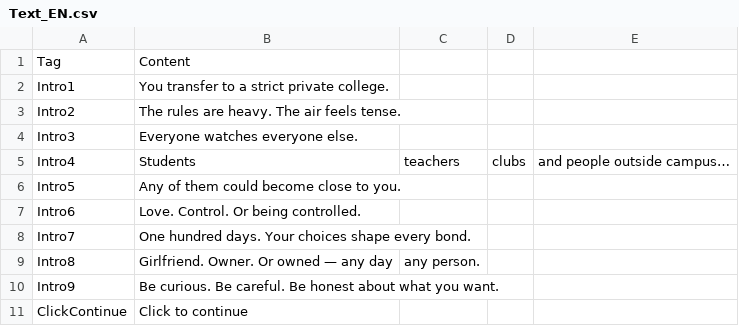
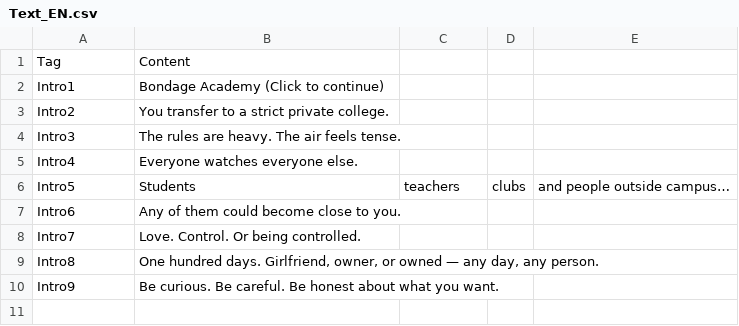
Before and after one commit to darkstriker9123-lgtm/BondageAcademy, a CSV file: C000_Intro/Intro/Text_EN.csv, drawn as a sheet.

```diff
--- a/C000_Intro/Intro/Text_EN.csv
+++ b/C000_Intro/Intro/Text_EN.csv
@@ -1,11 +1,10 @@
 Tag,Content
-Intro1,You transfer to a strict private college.
-Intro2,The rules are heavy. The air feels tense.
-Intro3,Everyone watches everyone else.
-Intro4,Students, teachers, clubs, and people outside campus…
-Intro5,Any of them could become close to you.
-Intro6,Love. Control. Or being controlled.
-Intro7,One hundred days. Your choices shape every bond.
-Intro8,Girlfriend. Owner. Or owned — any day, any person.
+Intro1,Bondage Academy (Click to continue)
+Intro2,You transfer to a strict private college.
+Intro3,The rules are heavy. The air feels tense.
+Intro4,Everyone watches everyone else.
+Intro5,Students, teachers, clubs, and people outside campus…
+Intro6,Any of them could become close to you.
+Intro7,Love. Control. Or being controlled.
+Intro8,"One hundred days. Girlfriend, owner, or owned — any day, any person."
 Intro9,Be curious. Be careful. Be honest about what you want.
-ClickContinue,Click to continue
```
Also changed, not shown: C000_Intro/Intro/Text_CN.csv, 2 other files.
